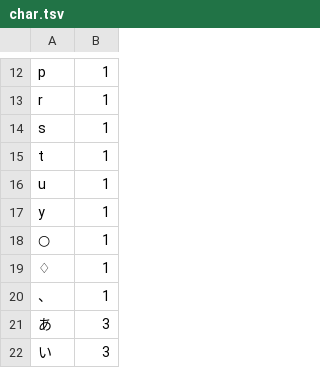
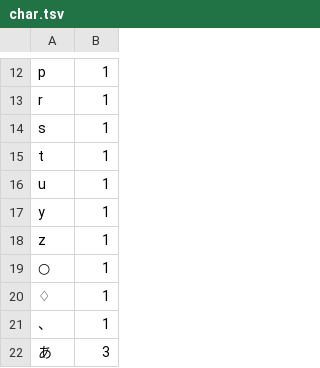
Before and after one commit to sakamata-ch/SakamataFontProject, a TSV file: char.tsv, drawn as a sheet; only a part is shown, gaps mark what is left out; the shorter side is filled out with more unchanged rows; the diff names each change by its address in the sheet, - before the commit and + after, or states it on an @@ line.

```diff
--- a/char.tsv
+++ b/char.tsv
+row 18: z | 1
```
Also changed, not shown: file.tsv.
